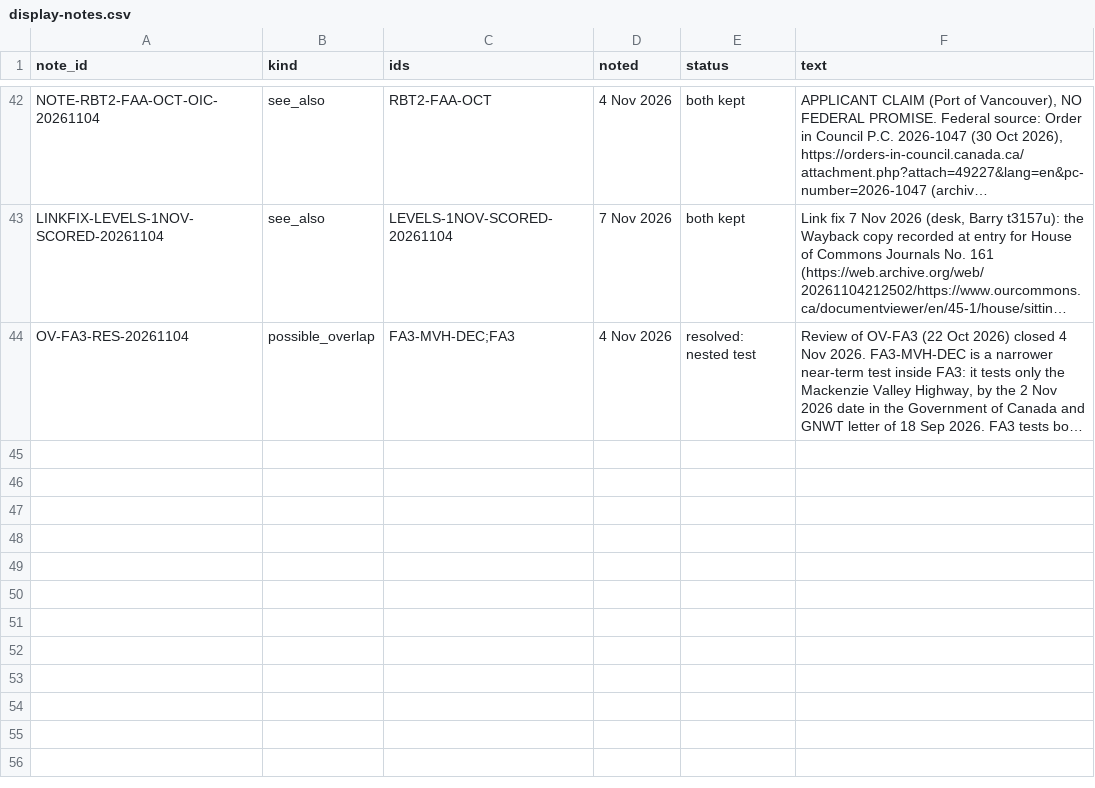
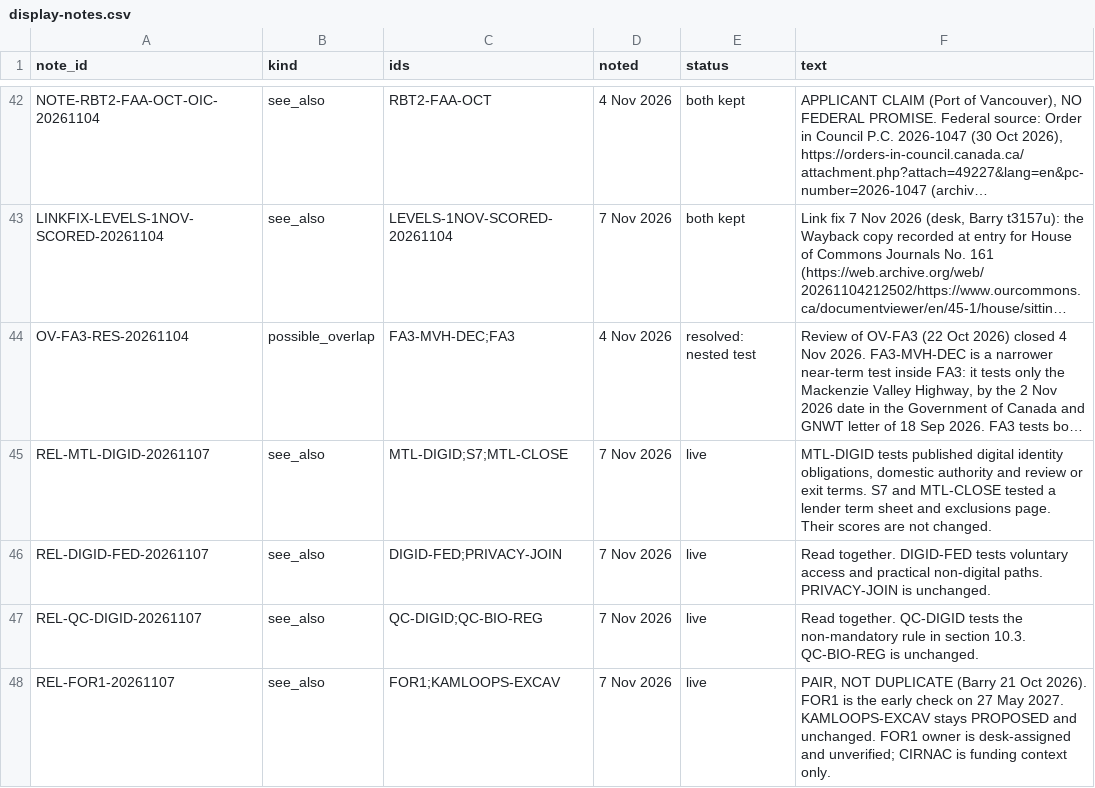
Before and after one commit to Citizenheldrecord/register, a CSV file: data/display-notes.csv, drawn as a sheet; only a part is shown, gaps mark what is left out; long unchanged cells end in …; the diff names each change by its address in the sheet, - before the commit and + after, or states it on an @@ line.

```diff
--- a/data/display-notes.csv
+++ b/data/display-notes.csv
+row 45: REL-MTL-DIGID-20261107 | see_also | MTL-DIGID;S7;MTL-CLOSE | 7 Nov 2026 | live | MTL-DIGID tests published digital identity obligations, domestic authority and review or exit terms. S7 and MTL-CLOSE tested a lender term sheet and exclusions page. Their scores are not changed.
+row 46: REL-DIGID-FED-20261107 | see_also | DIGID-FED;PRIVACY-JOIN | 7 Nov 2026 | live | Read together. DIGID-FED tests voluntary access and practical non-digital paths. PRIVACY-JOIN is unchanged.
+row 47: REL-QC-DIGID-20261107 | see_also | QC-DIGID;QC-BIO-REG | 7 Nov 2026 | live | Read together. QC-DIGID tests the non-mandatory rule in section 10.3. QC-BIO-REG is unchanged.
+row 48: REL-FOR1-20261107 | see_also | FOR1;KAMLOOPS-EXCAV | 7 Nov 2026 | live | PAIR, NOT DUPLICATE (Barry 21 Oct 2026). FOR1 is the early check on 27 May 2027. KAMLOOPS-EXCAV stays PROPOSED and unchanged. FOR1 owner is desk-assigned and unverified; CIRNAC is funding context only.
```
Also changed, not shown: data/display-groups.csv, data/entries.csv, 19 other files.
